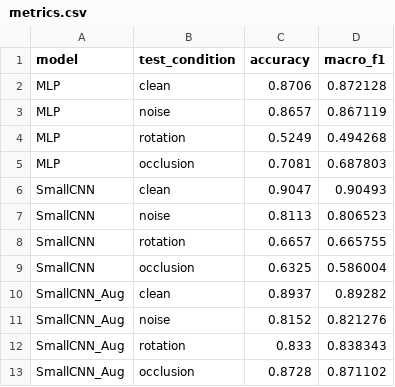
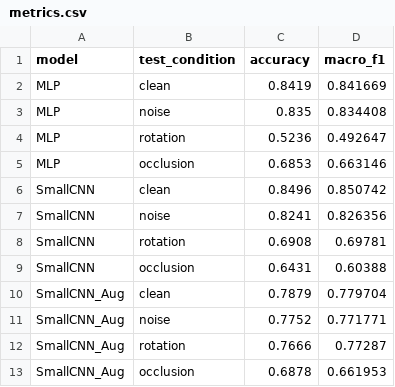
Before and after one commit to Yusia04/fashion-mnist-robustness, a CSV file: results/metrics.csv, drawn as a sheet.

```diff
--- a/results/metrics.csv
+++ b/results/metrics.csv
@@ -1,13 +1,13 @@
 model,test_condition,accuracy,macro_f1
-MLP,clean,0.8706,0.872128
-MLP,noise,0.8657,0.867119
-MLP,rotation,0.5249,0.494268
-MLP,occlusion,0.7081,0.687803
-SmallCNN,clean,0.9047,0.90493
-SmallCNN,noise,0.8113,0.806523
-SmallCNN,rotation,0.6657,0.665755
-SmallCNN,occlusion,0.6325,0.586004
-SmallCNN_Aug,clean,0.8937,0.89282
-SmallCNN_Aug,noise,0.8152,0.821276
-SmallCNN_Aug,rotation,0.833,0.838343
-SmallCNN_Aug,occlusion,0.8728,0.871102
+MLP,clean,0.8419,0.841669
+MLP,noise,0.835,0.834408
+MLP,rotation,0.5236,0.492647
+MLP,occlusion,0.6853,0.663146
+SmallCNN,clean,0.8496,0.850742
+SmallCNN,noise,0.8241,0.826356
+SmallCNN,rotation,0.6908,0.69781
+SmallCNN,occlusion,0.6431,0.60388
+SmallCNN_Aug,clean,0.7879,0.779704
+SmallCNN_Aug,noise,0.7752,0.771771
+SmallCNN_Aug,rotation,0.7666,0.77287
+SmallCNN_Aug,occlusion,0.6878,0.661953
```
Also changed, not shown: results/training_history.csv, 10 other files.
